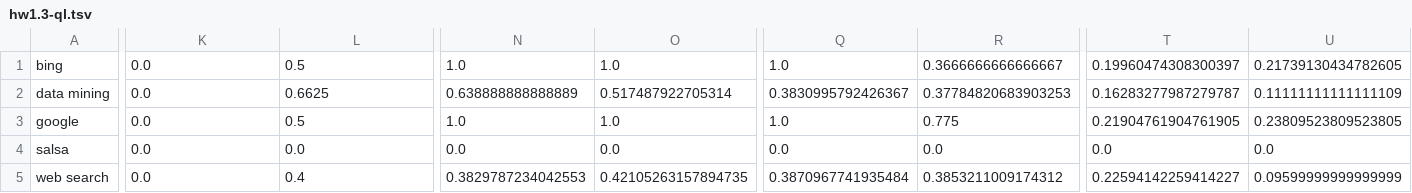
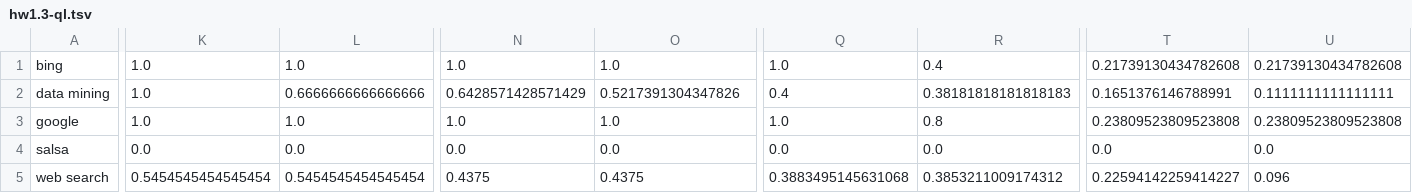
Before and after one commit to calvinyu/WSE, a TSV file: hw1/instructor/results/hw1.3-ql.tsv, drawn as a sheet; only a part is shown, gaps mark what is left out; the diff covers the shown part only; the diff names each change by its address in the sheet, - before the commit and + after, or states it on an @@ line.

```diff
--- a/hw1/instructor/results/hw1.3-ql.tsv
+++ b/hw1/instructor/results/hw1.3-ql.tsv
-K1:K3: 0.0
+K1:K3: 1.0
-L1: 0.5
+L1: 1.0
-R1: 0.3666666666666667
+R1: 0.4
-T1: 0.19960474308300397
+T1: 0.21739130434782608
-U1: 0.21739130434782605
+U1: 0.21739130434782608
-L2: 0.6625
+L2: 0.6666666666666666
-N2: 0.638888888888889
+N2: 0.6428571428571429
-O2: 0.517487922705314
+O2: 0.5217391304347826
-Q2: 0.3830995792426367
+Q2: 0.4
-R2: 0.37784820683903253
+R2: 0.38181818181818183
-T2: 0.16283277987279787
+T2: 0.1651376146788991
-U2: 0.11111111111111109
+U2: 0.1111111111111111
-L3: 0.5
+L3: 1.0
-R3: 0.775
+R3: 0.8
-T3: 0.21904761904761905
+T3: 0.23809523809523808
-U3: 0.23809523809523805
+U3: 0.23809523809523808
-K5: 0.0
+K5: 0.5454545454545454
-L5: 0.4
+L5: 0.5454545454545454
-N5: 0.3829787234042553
+N5: 0.4375
-O5: 0.42105263157894735
+O5: 0.4375
-Q5: 0.3870967741935484
+Q5: 0.3883495145631068
-U5: 0.09599999999999999
+U5: 0.096
```
Also changed, not shown: 5 edited cells elsewhere in this file, hw1/instructor/results/hw1.3-linear.tsv, hw1/instructor/results/hw1.3-numviews.tsv, 14 other files.
